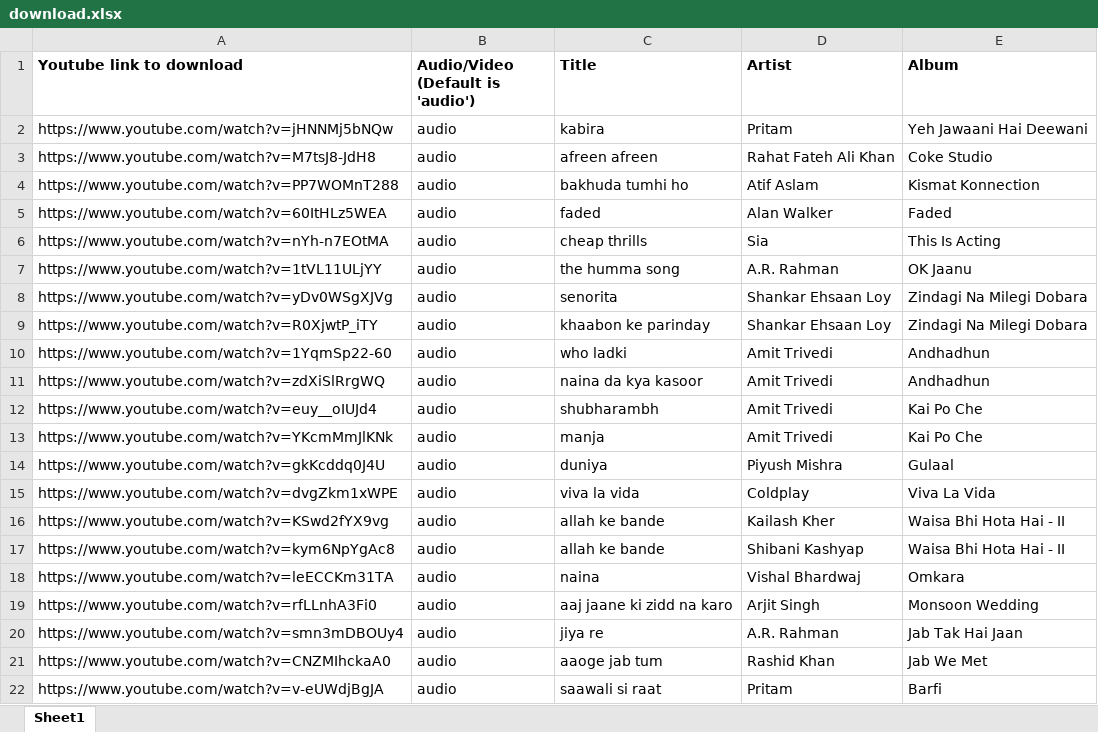
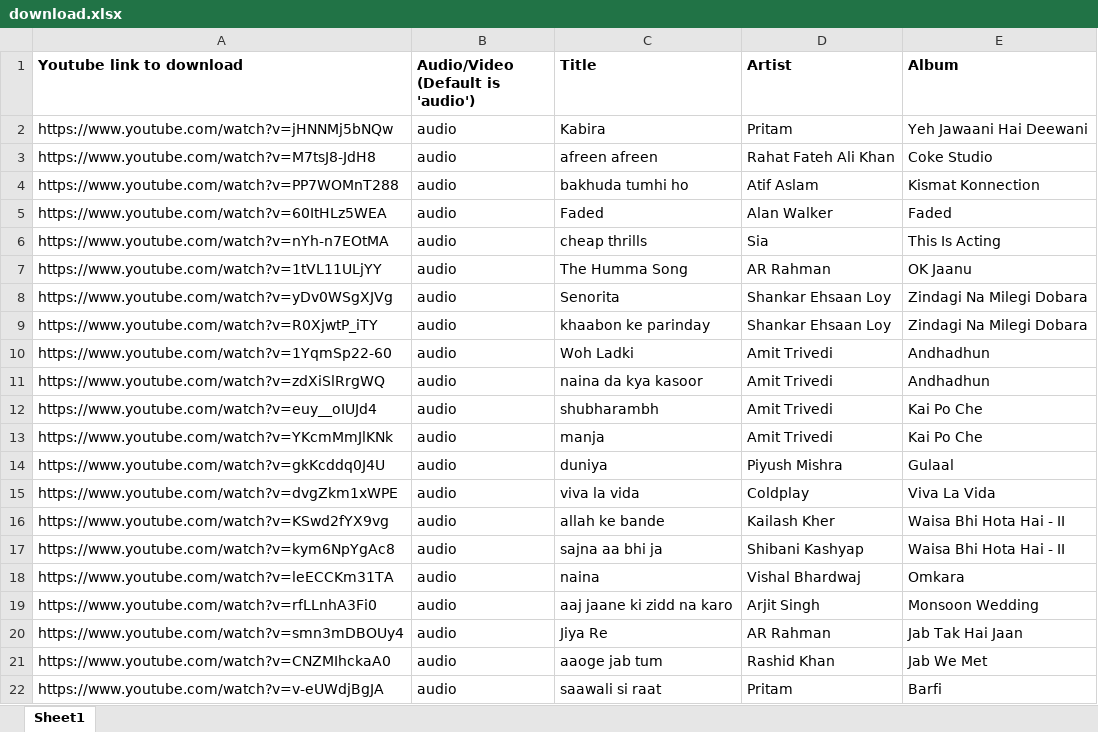
Before and after one commit to uanand/download-from-youtube, an Excel workbook: download.xlsx, sheet Sheet1, drawn as a sheet; only a part is shown; values as stored, in another font and other column widths than the file's, no borders; the diff names each change by its address in the sheet, - before the commit and + after, or states it on an @@ line.

Commit message:
Update download.xlsx

```diff
--- a/download.xlsx (sheet Sheet1)
+++ b/download.xlsx (sheet Sheet1)
-C2 (Title): kabira
+C2 (Title): Kabira
-C5 (Title): faded
+C5 (Title): Faded
-C7 (Title): the humma song
+C7 (Title): The Humma Song
-D7 (Artist): A.R. Rahman
+D7 (Artist): AR Rahman
-C8 (Title): senorita
+C8 (Title): Senorita
-C10 (Title): who ladki
+C10 (Title): Woh Ladki
-C17 (Title): allah ke bande
+C17 (Title): sajna aa bhi ja
-C20 (Title): jiya re
+C20 (Title): Jiya Re
-D20 (Artist): A.R. Rahman
+D20 (Artist): AR Rahman
```
